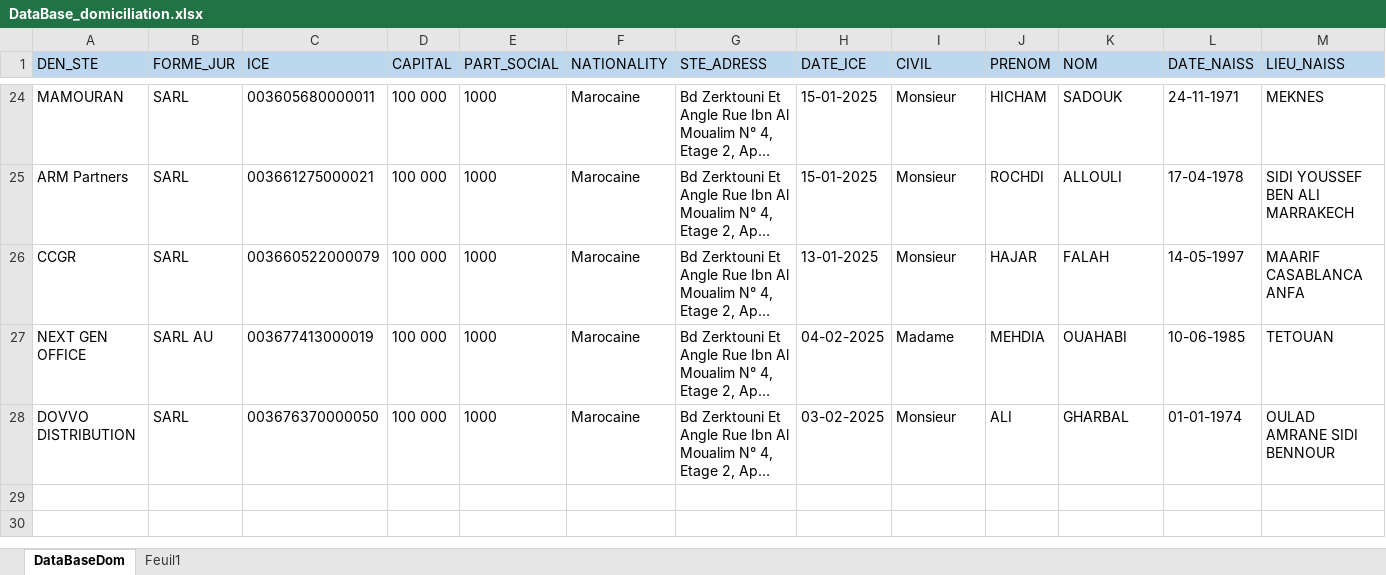
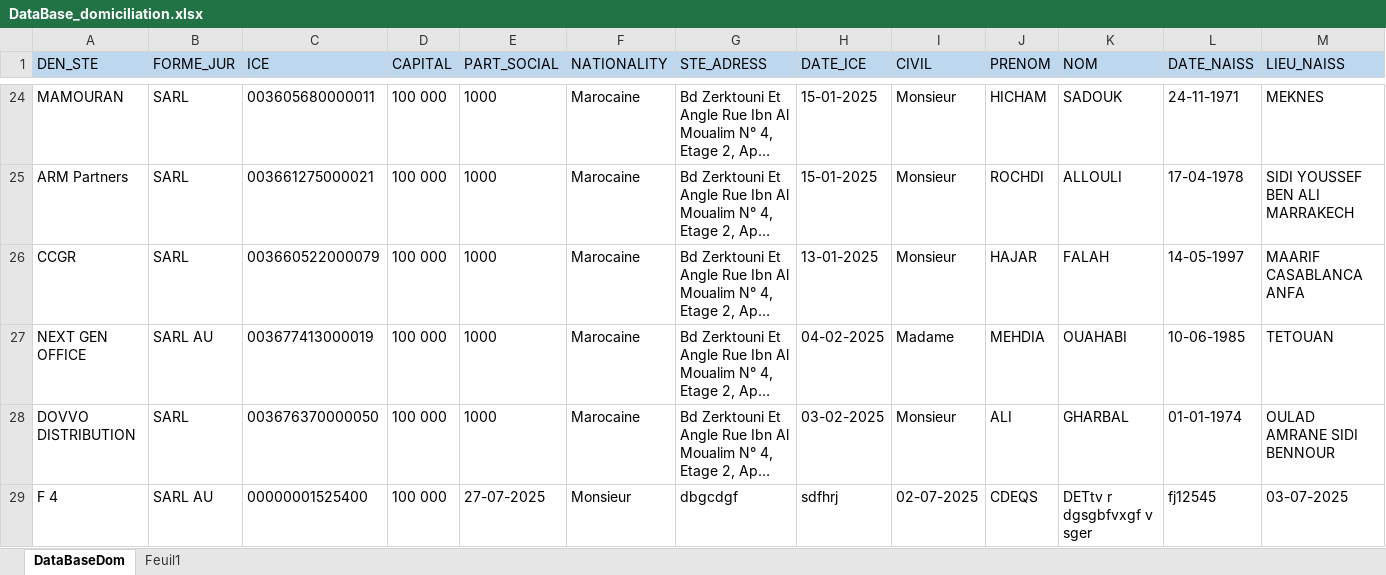
Before and after one commit to LearniTome/Center-Domiciliation-App, an Excel workbook: databases/DataBase_domiciliation.xlsx, sheet DataBaseDom, drawn as a sheet; only a part is shown, gaps mark what is left out; long unchanged cells end in …; values as stored, in another font and other column widths than the file's, no borders; rows hold the shown columns only; the diff names each change by its address in the sheet, - before the commit and + after, or states it on an @@ line.

```diff
--- a/databases/DataBase_domiciliation.xlsx (sheet DataBaseDom)
+++ b/databases/DataBase_domiciliation.xlsx (sheet DataBaseDom)
+row 29: F 4 | SARL AU | 00000001525400 | 100 000 | 27-07-2025 | Monsieur | dbgcdgf | sdfhrj | 02-07-2025 | CDEQS | DETtv r dgsgbfvxgf v sger | fj12545 | 03-07-2025
```
Also changed, not shown: sheet Feuil1, 3 other files.
